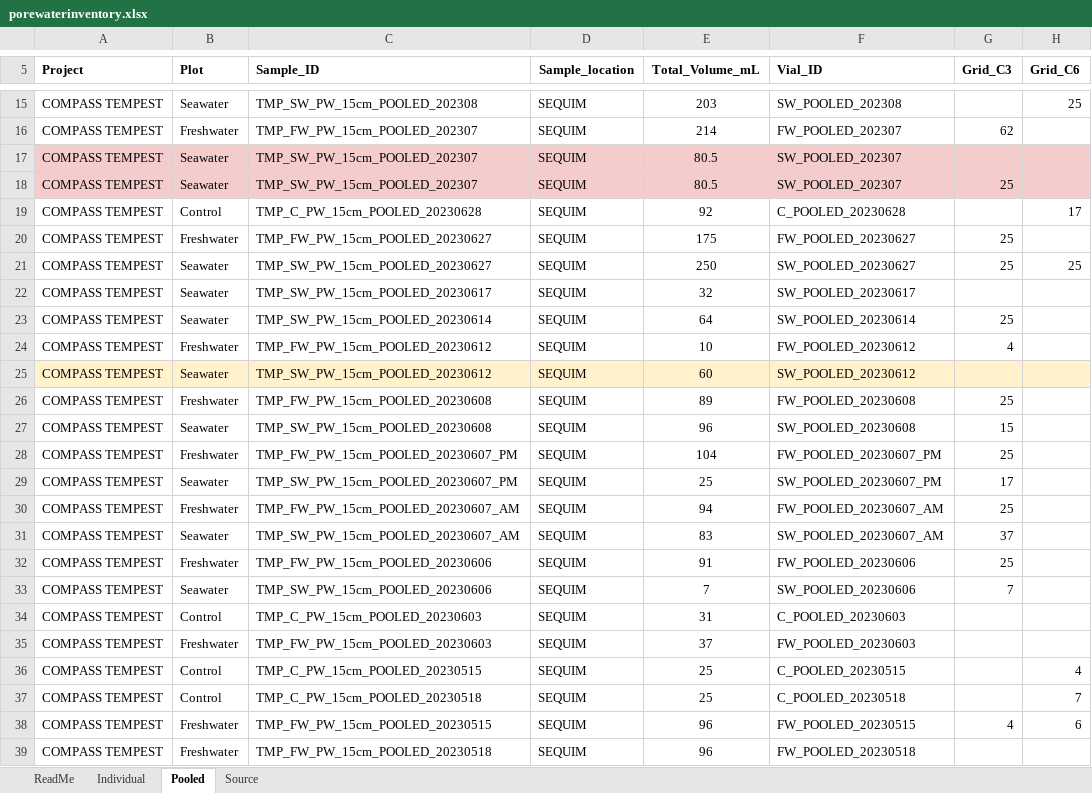
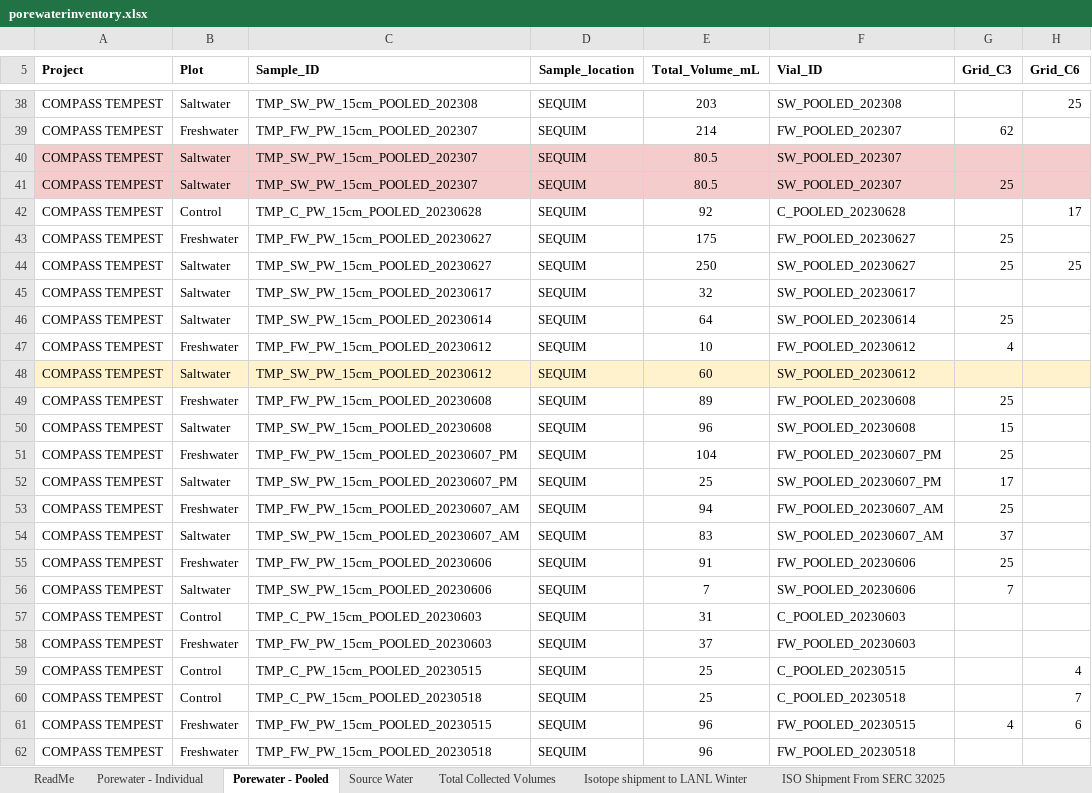
Before and after one commit to zoeread/TEMPEST_Porewater, an Excel workbook: processing_scripts/VWC_LysimeterVol_Comparison/porewaterinventory.xlsx, sheet Porewater - Pooled, drawn as a sheet; only a part is shown, gaps mark what is left out; values as stored, in another font and other column widths than the file's, no borders; charts and pictures not drawn; addresses are those after the commit; the diff covers the shown part only; the diff names each change by its address in the sheet, - before the commit and + after, or states it on an @@ line.

```diff
--- a/processing_scripts/VWC_LysimeterVol_Comparison/porewaterinventory.xlsx (sheet Porewater - Pooled)
+++ b/processing_scripts/VWC_LysimeterVol_Comparison/porewaterinventory.xlsx (sheet Porewater - Pooled)
-sheet tab: Individual
+sheet tab: Porewater - Individual
-sheet tab: Pooled
+sheet tab: Porewater - Pooled
-sheet tab: Source
+sheet tab: Source Water
+sheet tab: Total Collected Volumes
+sheet tab: Isotope shipment to LANL Winter
+sheet tab: ISO Shipment From SERC 32025
-B38 (Plot): Seawater
+B38 (Plot): Saltwater
-B40:B41 (Plot): Seawater
+B40:B41 (Plot): Saltwater
-B44:B46 (Plot): Seawater
+B44:B46 (Plot): Saltwater
-B48 (Plot): Seawater
+B48 (Plot): Saltwater
-B50 (Plot): Seawater
+B50 (Plot): Saltwater
-B52 (Plot): Seawater
+B52 (Plot): Saltwater
-B54 (Plot): Seawater
+B54 (Plot): Saltwater
-B56 (Plot): Seawater
+B56 (Plot): Saltwater
```
Also changed, not shown: 23 added rows and 26 edited cells elsewhere in this sheet, sheet Porewater - Individual, sheet Source Water, sheet ReadMe, formulas that keep their value, charts or pictures, 1 other file.
